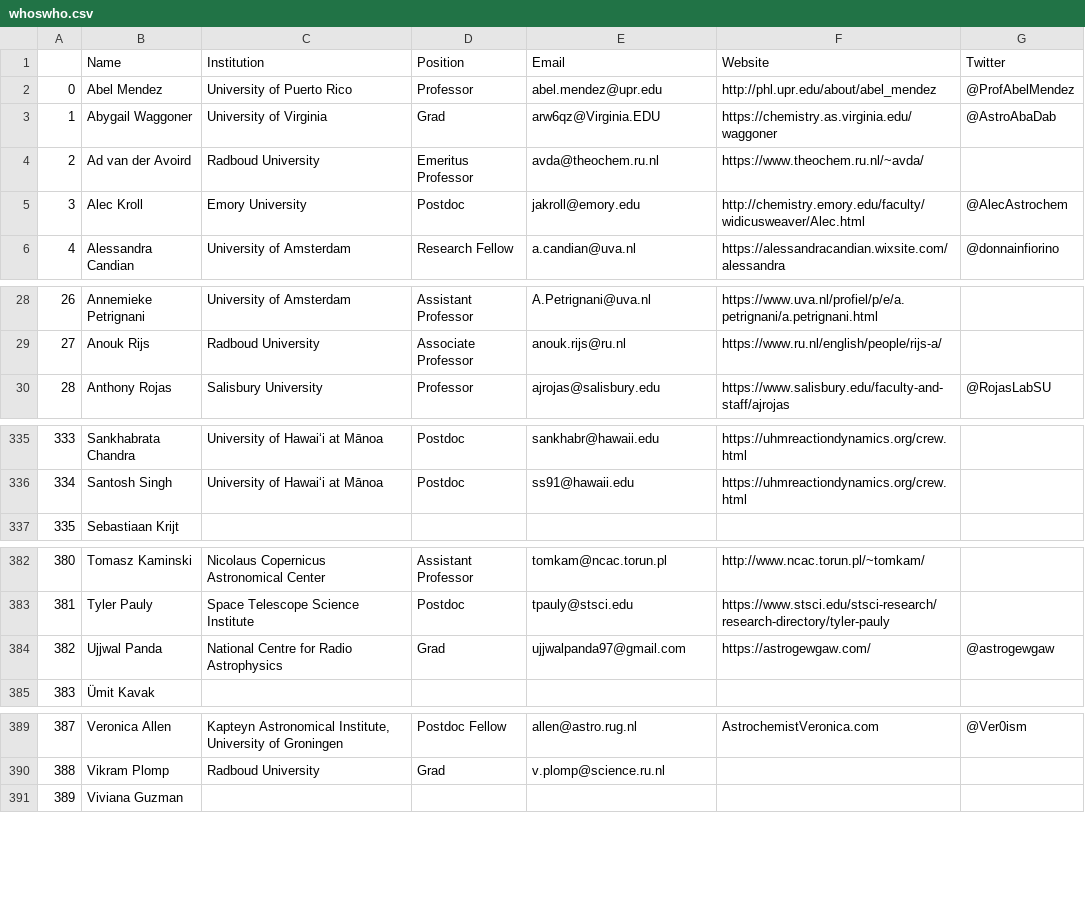
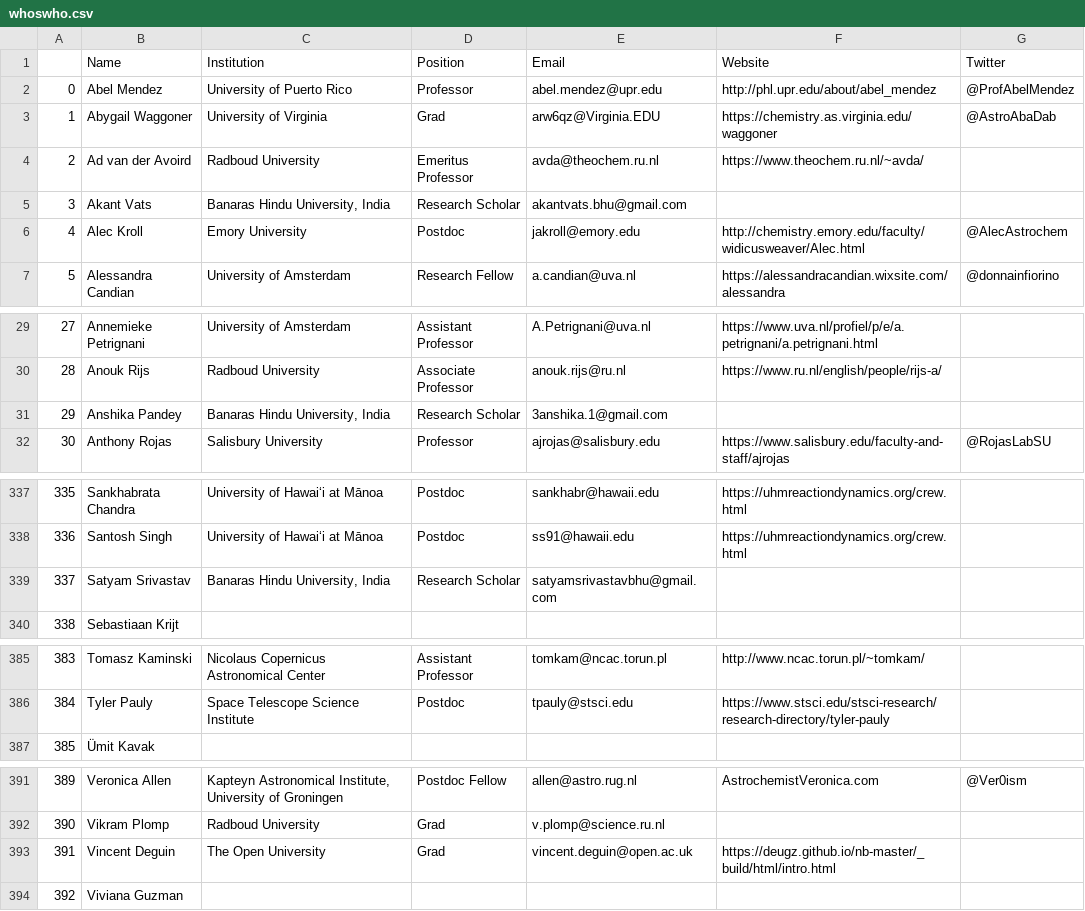
Before and after one commit to astrogewgaw/whoswho, a CSV file: public/whoswho.csv, drawn as a sheet; only a part is shown, gaps mark what is left out; removed rows and columns are numbered as before the commit, all else as after; the diff names each change by its address in the sheet, - before the commit and + after, or states it on an @@ line.

Commit message:
Updated whoswho: 2023-03-20 01:39:05

```diff
--- a/public/whoswho.csv
+++ b/public/whoswho.csv
+row 5: 3 | Akant Vats | Banaras Hindu University, India | Research Scholar | akantvats.bhu@gmail.com
@@ column A renumbered from row 6 down @@
+row 31: 29 | Anshika Pandey | Banaras Hindu University, India | Research Scholar | 3anshika.1@gmail.com
+row 339: 337 | Satyam Srivastav | Banaras Hindu University, India | Research Scholar | satyamsrivastavbhu@gmail.com
-row 384: 382 | Ujjwal Panda | National Centre for Radio Astrophysics | Grad | ujjwalpanda97@gmail.com | https://astrogewgaw.com/ | @astrogewgaw
+row 393: 391 | Vincent Deguin | The Open University | Grad | vincent.deguin@open.ac.uk | https://deugz.github.io/nb-master/_build/html/intro.html
```
Also changed, not shown: 3 other files.
